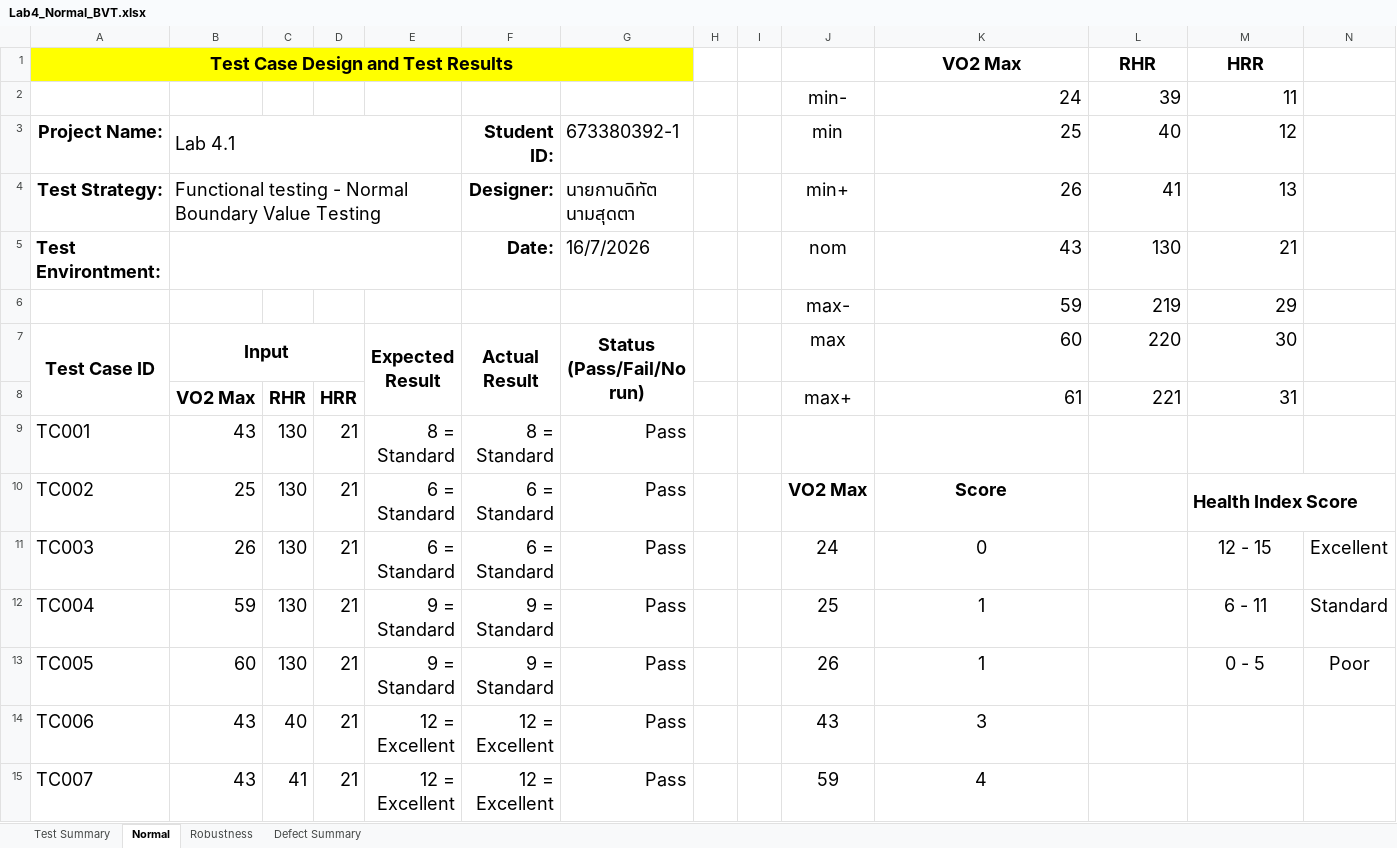
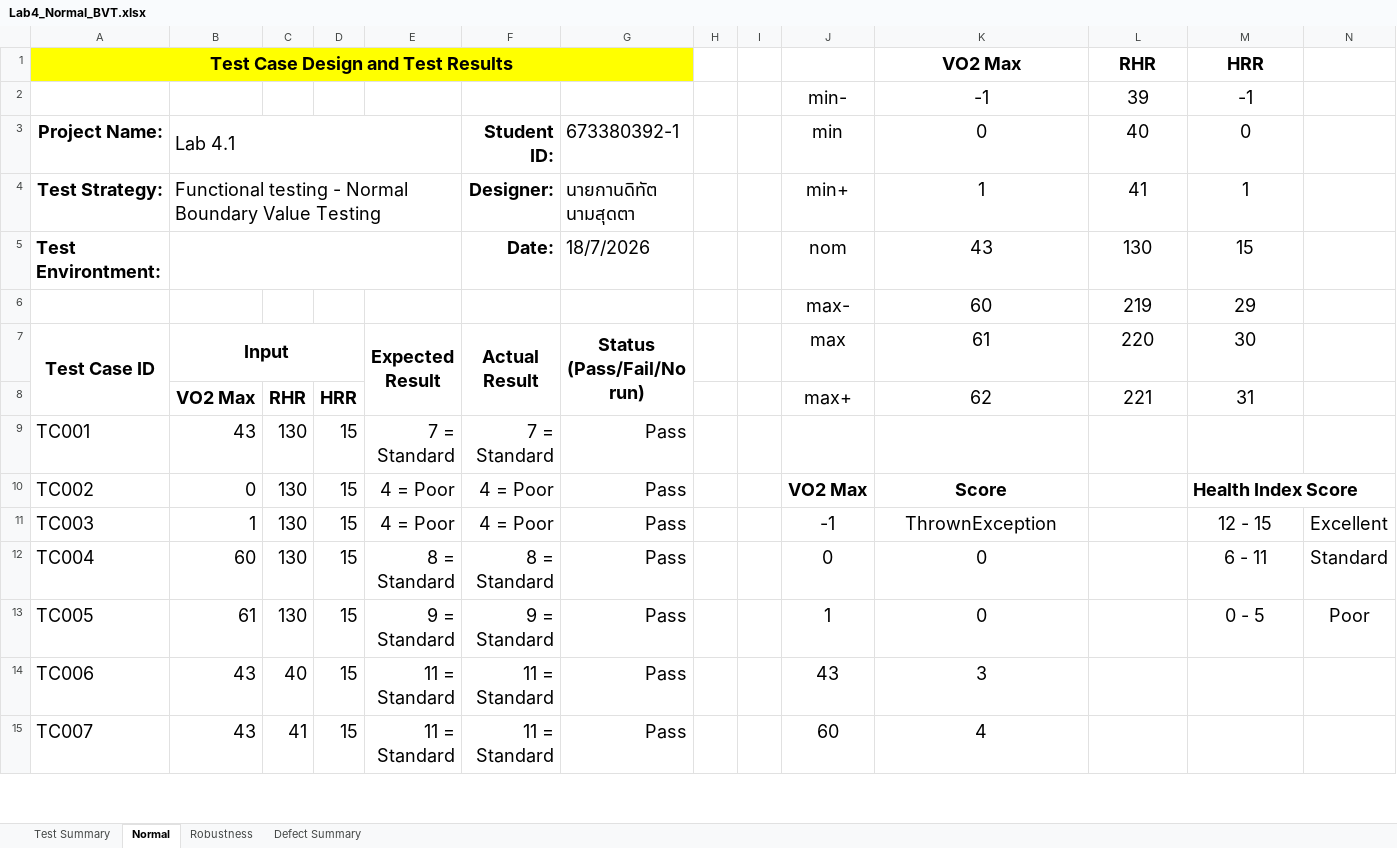
Before and after one commit to kaokao31/Sqa_lab04, an Excel workbook: Test_Cases/Lab4_Normal_BVT.xlsx, sheet Normal, drawn as a sheet; only a part is shown; values as stored, in another font and other column widths than the file's, no borders; charts and pictures not drawn; the diff covers the shown part only; the diff names each change by its address in the sheet, - before the commit and + after, or states it on an @@ line.

```diff
--- a/Test_Cases/Lab4_Normal_BVT.xlsx (sheet Normal)
+++ b/Test_Cases/Lab4_Normal_BVT.xlsx (sheet Normal)
-K2: 24
+K2: -1
-K2:M8 alignment: right
+K2:M8 alignment: center
-M2: 11
+M2: -1
-K3: 25
+K3: 0
-M3: 12
+M3: 0
-K4: 26
+K4: 1
-M4: 13
+M4: 1
-G5: 16/7/2026
+G5: 18/7/2026
-M5: 21
+M5: 15
-K6: 59
+K6: 60
-K7: 60
+K7: 61
-K8: 61
+K8: 62
-D9:D15: 21
+D9:D15: 15
-E9: 8 = Standard
+E9: 7 = Standard
-F9: 8 = Standard
+F9: 7 = Standard
-B10: 25
+B10: 0
-E10:E11: 6 = Standard
+E10:E11: 4 = Poor
-F10:F11: 6 = Standard
+F10:F11: 4 = Poor
-B11: 26
+B11: 1
-J11: 24
+J11: -1
-K11: 0
+K11: ThrownException
-B12: 59
+B12: 60
-E12: 9 = Standard
+E12: 8 = Standard
-F12: 9 = Standard
+F12: 8 = Standard
-J12: 25
+J12: 0
-K12:K13: 1
+K12:K13: 0
-B13: 60
+B13: 61
-J13: 26
+J13: 1
-E14:E15: 12 = Excellent
+E14:E15: 11 = Standard
-F14:F15: 12 = Excellent
+F14:F15: 11 = Standard
-J15: 59
+J15: 60
```
Also changed, not shown: 4 added rows, 4 removed rows and 17 edited cells elsewhere in this sheet, 8 other files.
